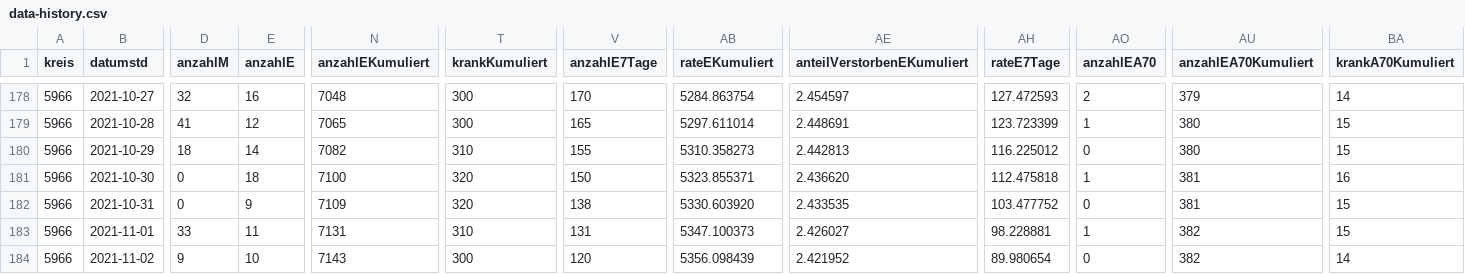
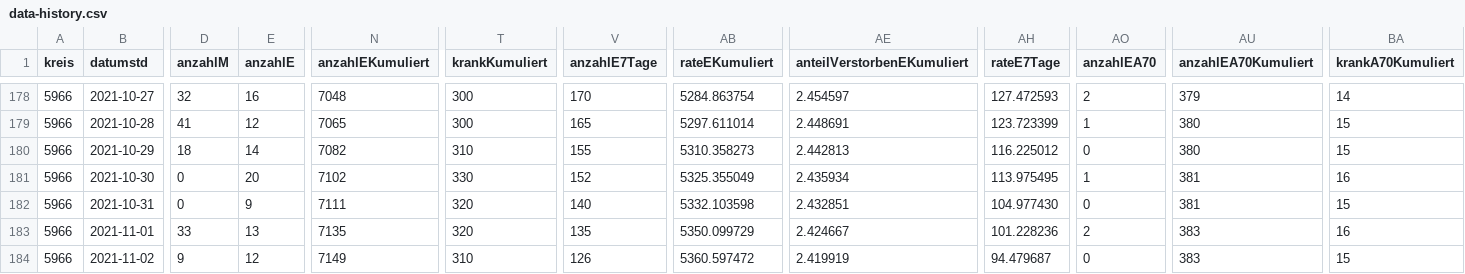
Before and after one commit to solygen/flat-covid19-olpe, a CSV file: data-history.csv, drawn as a sheet; only a part is shown, gaps mark what is left out; the diff covers the shown part only; the diff names each change by its address in the sheet, - before the commit and + after, or states it on an @@ line.

Commit message:
Flat: latest data (2021-11-06T07:07:30.050Z) {   "date": "2021-11-06T07:07:30.050Z",   "files": [     {       "name": "data-history.csv",       "deltaBytes": 586,       "source": "https://www.lzg.nrw.de/covid19/daten/covid19_5966.csv"     },     {       "name": "data-postprocessed.csv",       "deltaBytes": 25,       "source": "https://www.lzg.nrw.de/covid19/daten/covid19_5966.csv"     },     {       "name": "data.csv",       "deltaBytes": 2,       "source": "https://www.lzg.nrw.de/covid19/daten/covid19_5966.csv"     }   ] }

```diff
--- a/data-history.csv
+++ b/data-history.csv
-E181 (anzahlE): 18
+E181 (anzahlE): 20
-N181 (anzahlEKumuliert): 7100
+N181 (anzahlEKumuliert): 7102
-T181 (krankKumuliert): 320
+T181 (krankKumuliert): 330
-V181 (anzahlE7Tage): 150
+V181 (anzahlE7Tage): 152
-AB181 (rateEKumuliert): 5323.855371
+AB181 (rateEKumuliert): 5325.355049
-AE181 (anteilVerstorbenEKumuliert): 2.436620
+AE181 (anteilVerstorbenEKumuliert): 2.435934
-AH181 (rateE7Tage): 112.475818
+AH181 (rateE7Tage): 113.975495
-N182 (anzahlEKumuliert): 7109
+N182 (anzahlEKumuliert): 7111
-V182 (anzahlE7Tage): 138
+V182 (anzahlE7Tage): 140
-AB182 (rateEKumuliert): 5330.603920
+AB182 (rateEKumuliert): 5332.103598
-AE182 (anteilVerstorbenEKumuliert): 2.433535
+AE182 (anteilVerstorbenEKumuliert): 2.432851
-AH182 (rateE7Tage): 103.477752
+AH182 (rateE7Tage): 104.977430
-E183 (anzahlE): 11
+E183 (anzahlE): 13
-N183 (anzahlEKumuliert): 7131
+N183 (anzahlEKumuliert): 7135
-T183 (krankKumuliert): 310
+T183 (krankKumuliert): 320
-V183 (anzahlE7Tage): 131
+V183 (anzahlE7Tage): 135
-AB183 (rateEKumuliert): 5347.100373
+AB183 (rateEKumuliert): 5350.099729
-AE183 (anteilVerstorbenEKumuliert): 2.426027
+AE183 (anteilVerstorbenEKumuliert): 2.424667
-AH183 (rateE7Tage): 98.228881
+AH183 (rateE7Tage): 101.228236
-AO183 (anzahlEA70): 1
+AO183 (anzahlEA70): 2
-AU183:AU184 (anzahlEA70Kumuliert): 382
+AU183:AU184 (anzahlEA70Kumuliert): 383
-BA183 (krankA70Kumuliert): 15
+BA183 (krankA70Kumuliert): 16
-E184 (anzahlE): 10
+E184 (anzahlE): 12
-N184 (anzahlEKumuliert): 7143
+N184 (anzahlEKumuliert): 7149
-T184 (krankKumuliert): 300
+T184 (krankKumuliert): 310
-V184 (anzahlE7Tage): 120
+V184 (anzahlE7Tage): 126
-AB184 (rateEKumuliert): 5356.098439
+AB184 (rateEKumuliert): 5360.597472
-AE184 (anteilVerstorbenEKumuliert): 2.421952
+AE184 (anteilVerstorbenEKumuliert): 2.419919
-AH184 (rateE7Tage): 89.980654
+AH184 (rateE7Tage): 94.479687
-BA184 (krankA70Kumuliert): 14
+BA184 (krankA70Kumuliert): 15
```
Also changed, not shown: 1 added row and 23 edited cells elsewhere in this file, data-postprocessed.csv, data.csv.
